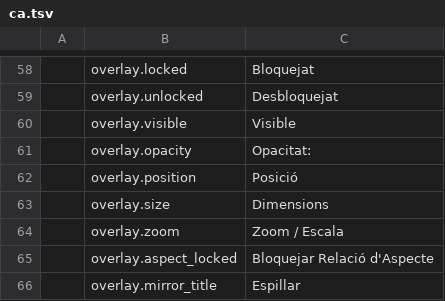
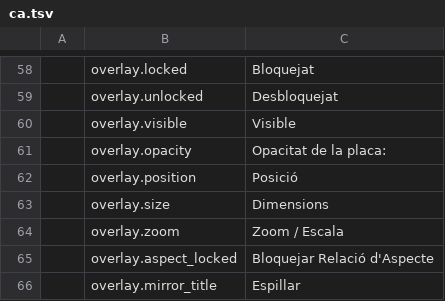
Before and after one commit to elbuit/BoardViewCraft, a TSV file: crates/ui-egui/src/i18n/ca.tsv, drawn as a sheet; only a part is shown, gaps mark what is left out.

```diff
--- a/crates/ui-egui/src/i18n/ca.tsv
+++ b/crates/ui-egui/src/i18n/ca.tsv
@@ -60,3 +60,3 @@
 	overlay.visible	Visible
-	overlay.opacity	Opacitat:
+	overlay.opacity	Opacitat de la placa:
 	overlay.position	Posició
```
Also changed, not shown: crates/ui-egui/src/i18n/de.tsv, crates/ui-egui/src/i18n/en.tsv, 6 other files.
